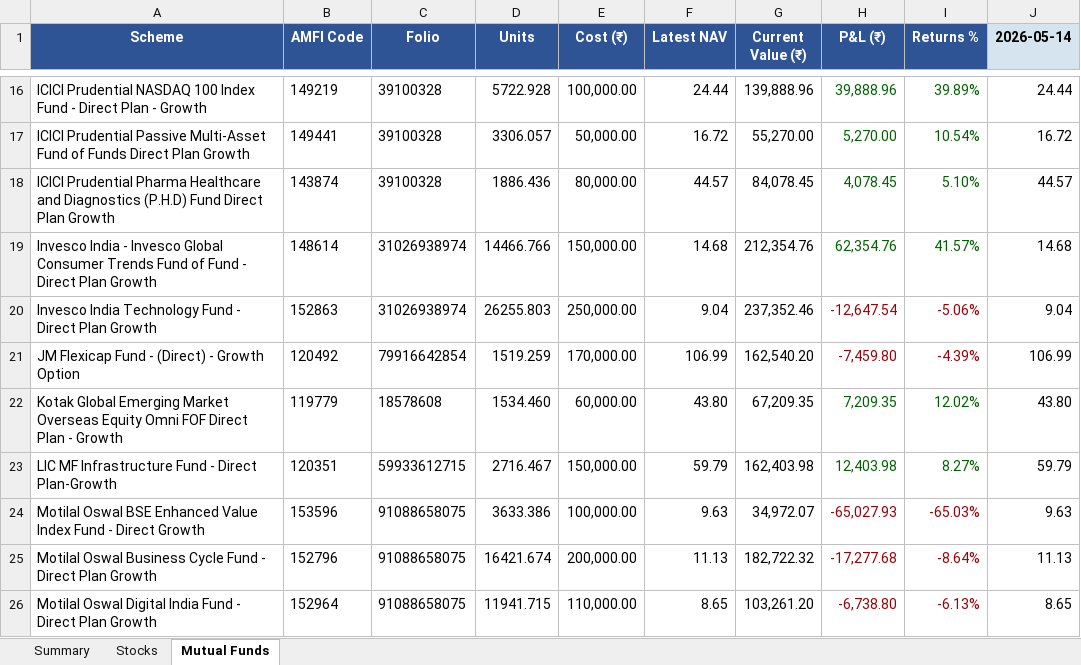
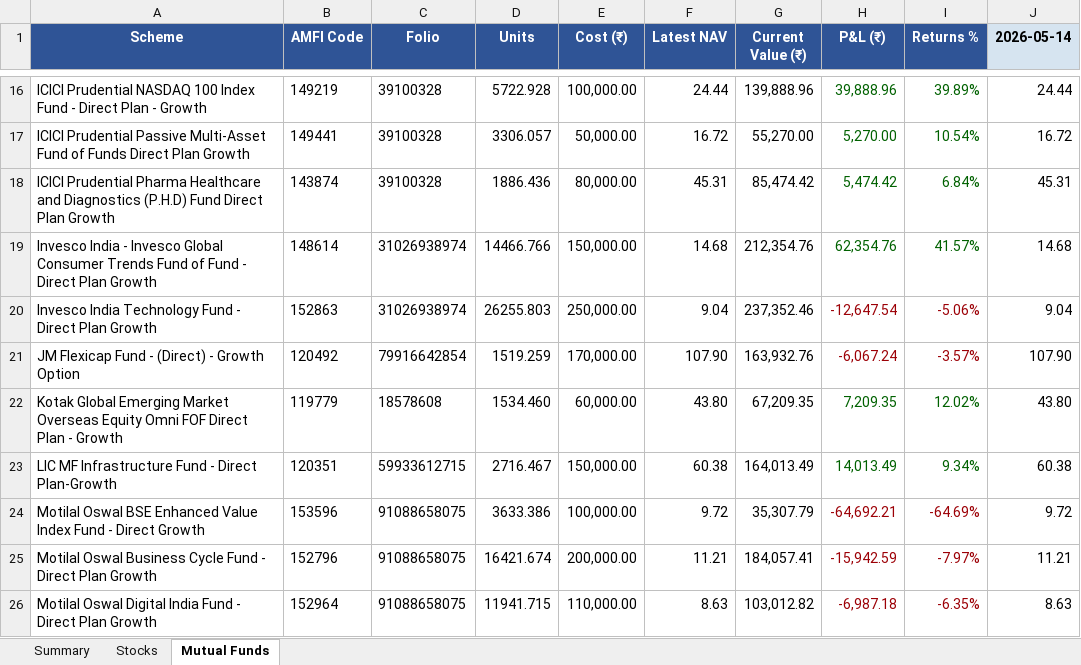
Before and after one commit to greenteamz/track_fin, an Excel workbook: portfolio_report.xlsx, sheet Mutual Funds, drawn as a sheet; only a part is shown, gaps mark what is left out; values as stored, in another font and other column widths than the file's, no borders; the diff covers the shown part only; the diff names each change by its address in the sheet, - before the commit and + after, or states it on an @@ line.

```diff
--- a/portfolio_report.xlsx (sheet Mutual Funds)
+++ b/portfolio_report.xlsx (sheet Mutual Funds)
-F18 (Latest NAV): 44.57
+F18 (Latest NAV): 45.31
-G18 (Current Value (₹)): 84,078.45
+G18 (Current Value (₹)): 85,474.42
-H18 (P&L (₹)): 4,078.45
+H18 (P&L (₹)): 5,474.42
-I18 (Returns %): 5.10%
+I18 (Returns %): 6.84%
-J18 (2026-05-14): 44.57
+J18 (2026-05-14): 45.31
-F21 (Latest NAV): 106.99
+F21 (Latest NAV): 107.90
-G21 (Current Value (₹)): 162,540.20
+G21 (Current Value (₹)): 163,932.76
-H21 (P&L (₹)): -7,459.80
+H21 (P&L (₹)): -6,067.24
-I21 (Returns %): -4.39%
+I21 (Returns %): -3.57%
-J21 (2026-05-14): 106.99
+J21 (2026-05-14): 107.90
-F23 (Latest NAV): 59.79
+F23 (Latest NAV): 60.38
-G23 (Current Value (₹)): 162,403.98
+G23 (Current Value (₹)): 164,013.49
-H23 (P&L (₹)): 12,403.98
+H23 (P&L (₹)): 14,013.49
-I23 (Returns %): 8.27%
+I23 (Returns %): 9.34%
-J23 (2026-05-14): 59.79
+J23 (2026-05-14): 60.38
-F24 (Latest NAV): 9.63
+F24 (Latest NAV): 9.72
-G24 (Current Value (₹)): 34,972.07
+G24 (Current Value (₹)): 35,307.79
-H24 (P&L (₹)): -65,027.93
+H24 (P&L (₹)): -64,692.21
-I24 (Returns %): -65.03%
+I24 (Returns %): -64.69%
-J24 (2026-05-14): 9.63
+J24 (2026-05-14): 9.72
-F25 (Latest NAV): 11.13
+F25 (Latest NAV): 11.21
-G25 (Current Value (₹)): 182,722.32
+G25 (Current Value (₹)): 184,057.41
-H25 (P&L (₹)): -17,277.68
+H25 (P&L (₹)): -15,942.59
-I25 (Returns %): -8.64%
+I25 (Returns %): -7.97%
-J25 (2026-05-14): 11.13
+J25 (2026-05-14): 11.21
-F26 (Latest NAV): 8.65
+F26 (Latest NAV): 8.63
-G26 (Current Value (₹)): 103,261.20
+G26 (Current Value (₹)): 103,012.82
-H26 (P&L (₹)): -6,738.80
+H26 (P&L (₹)): -6,987.18
-I26 (Returns %): -6.13%
+I26 (Returns %): -6.35%
-J26 (2026-05-14): 8.65
+J26 (2026-05-14): 8.63
```
Also changed, not shown: 83 edited cells and cell formats elsewhere in this sheet, sheet Stocks, sheet Summary.
